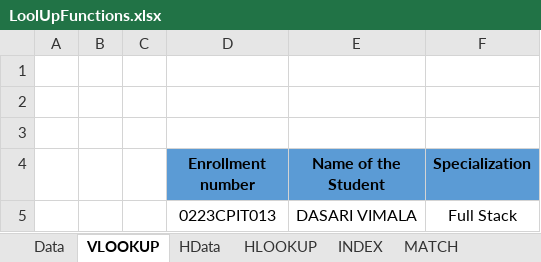
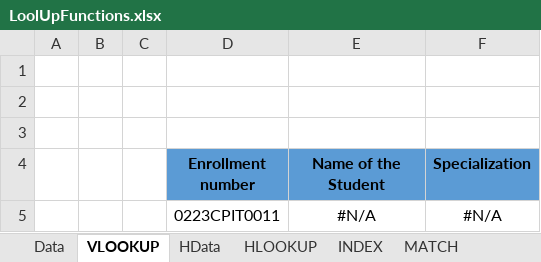
Before and after one commit to PavanKumarBollu/DPBA_D2957, an Excel workbook: Excel/LoolUpFunctions.xlsx, sheet VLOOKUP, drawn as a sheet; values as stored, in another font and other column widths than the file's, no borders; removed rows and columns are numbered as before the commit, all else as after; the diff names each change by its address in the sheet, - before the commit and + after, or states it on an @@ line.

```diff
--- a/Excel/LoolUpFunctions.xlsx (sheet VLOOKUP)
+++ b/Excel/LoolUpFunctions.xlsx (sheet VLOOKUP)
-row 5:  |  |  | 0223CPIT013 | DASARI VIMALA | Full Stack
+row 5:  |  |  | 0223CPIT0011 | #N/A | #N/A
```
Also changed, not shown: sheet INDEXANDMATCH1, sheet MATCH, sheet Data, other sheet tabs, 2 other files.
